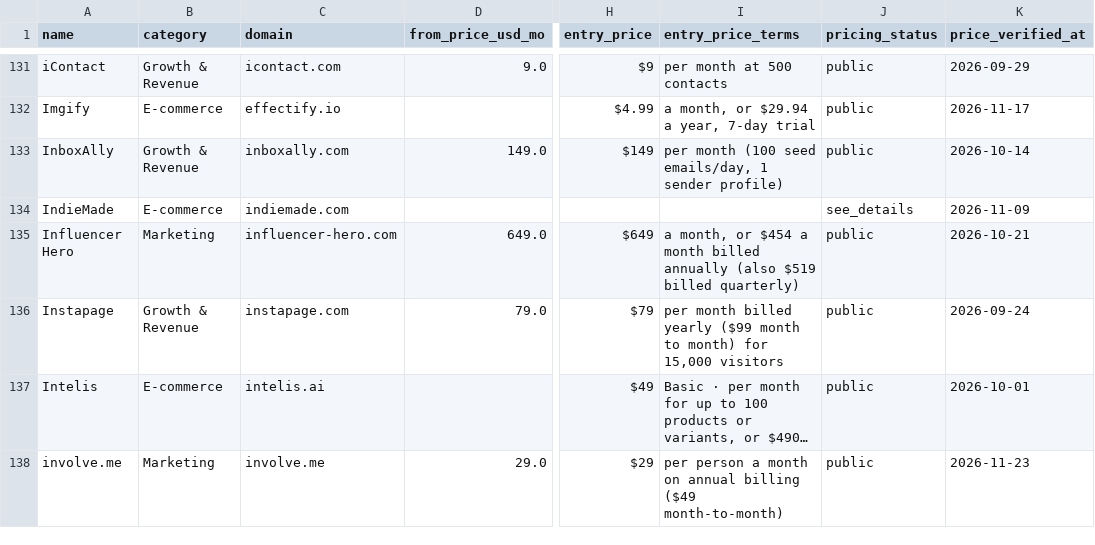
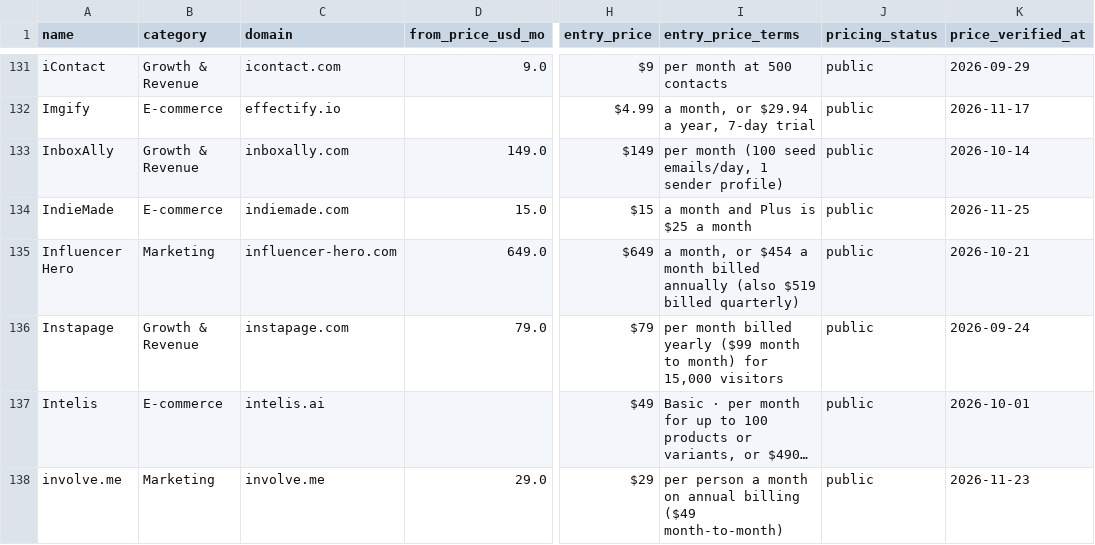
Before and after one commit to NewBegin-gif/marketingandsalessoftware, a CSV file: data/mss-tools.csv, drawn as a sheet; only a part is shown, gaps mark what is left out; long unchanged cells end in …; the diff names each change by its address in the sheet, - before the commit and + after, or states it on an @@ line.

```diff
--- a/data/mss-tools.csv
+++ b/data/mss-tools.csv
-D134 (from_price_usd_mo): (empty)
+D134 (from_price_usd_mo): 15.0
-H134 (entry_price): (empty)
+H134 (entry_price): $15
-I134 (entry_price_terms): (empty)
+I134 (entry_price_terms): a month and Plus is $25 a month
-J134 (pricing_status): see_details
+J134 (pricing_status): public
-K134 (price_verified_at): 2026-11-09
+K134 (price_verified_at): 2026-11-25
```
Also changed, not shown: 27 other files.
